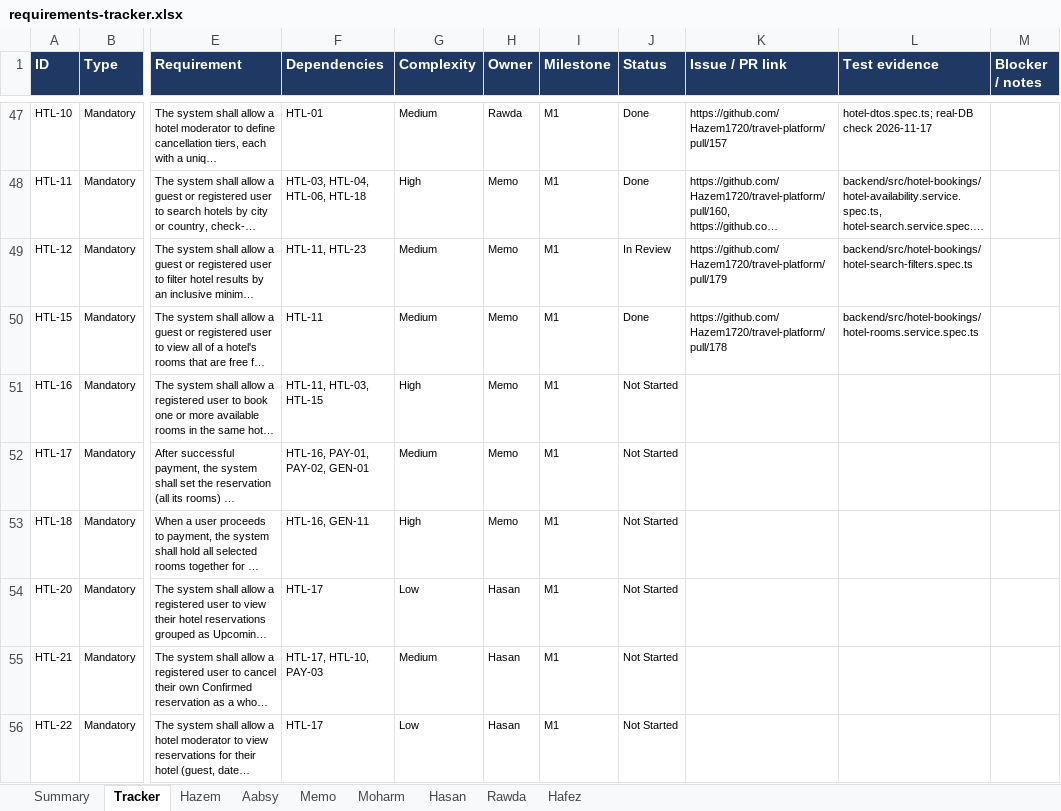
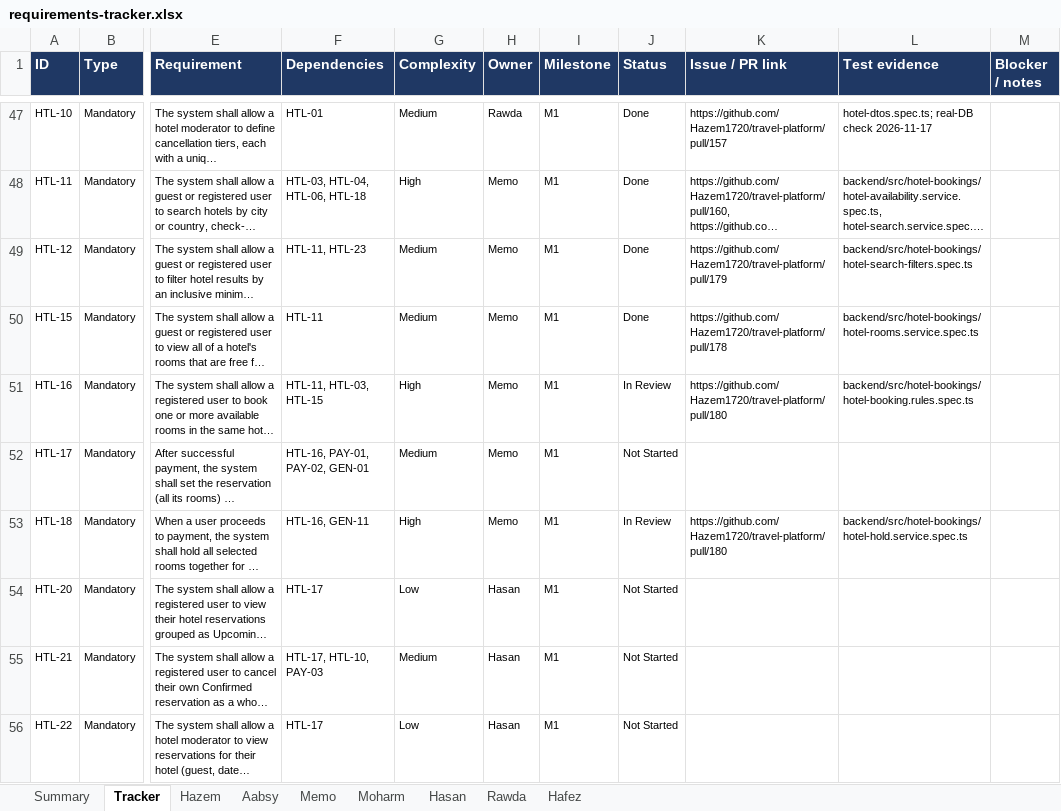
Before and after one commit to Hazem1720/travel-platform, an Excel workbook: docs/requirements/requirements-tracker.xlsx, sheet Tracker, drawn as a sheet; only a part is shown, gaps mark what is left out; long unchanged cells end in …; values as stored, in another font and other column widths than the file's, no borders; the diff names each change by its address in the sheet, - before the commit and + after, or states it on an @@ line.

```diff
--- a/docs/requirements/requirements-tracker.xlsx (sheet Tracker)
+++ b/docs/requirements/requirements-tracker.xlsx (sheet Tracker)
-J49 (Status): In Review
+J49 (Status): Done
-J51 (Status): Not Started
+J51 (Status): In Review
-K51 (Issue / PR link): (empty)
+K51 (Issue / PR link): https://github.com/Hazem1720/travel-platform/pull/180
-L51 (Test evidence): (empty)
+L51 (Test evidence): backend/src/hotel-bookings/hotel-booking.rules.spec.ts
-J53 (Status): Not Started
+J53 (Status): In Review
-K53 (Issue / PR link): (empty)
+K53 (Issue / PR link): https://github.com/Hazem1720/travel-platform/pull/180
-L53 (Test evidence): (empty)
+L53 (Test evidence): backend/src/hotel-bookings/hotel-hold.service.spec.ts
```
Also changed, not shown: sheet Summary, sheet Memo, 1 other file.
